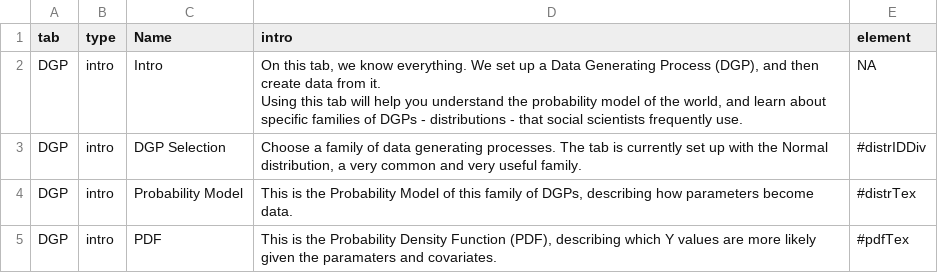
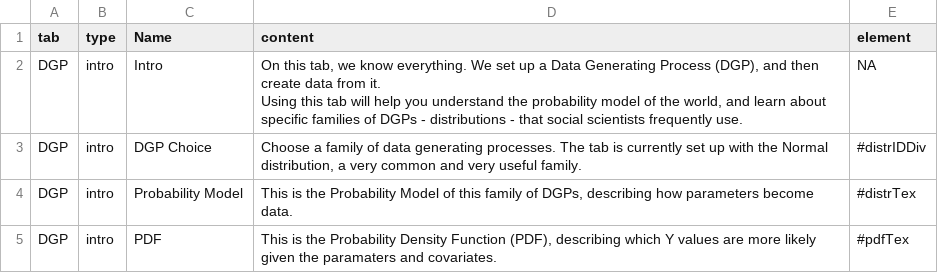
Before and after one commit to iqss-research/2k1-in-silico, a CSV file: Config/TutorialInfo.csv, drawn as a sheet; only a part is shown.

```diff
--- a/Config/TutorialInfo.csv
+++ b/Config/TutorialInfo.csv
@@ -1,5 +1,5 @@
-tab,type,Name,intro,element
+tab,type,Name,content,element
 DGP,intro,Intro,"On this tab, we know everything. We set up a Data Generating Process (DGP), and then create data from it.
 Using this tab will help you understand the probability model of the world, and learn about specific families of DGPs - distributions - that social scientists frequently use.",NA
-DGP,intro,DGP Selection,"Choose a family of data generating processes. The tab is currently set up with the Normal distribution, a very common and very useful family.",#distrIDDiv
+DGP,intro,DGP Choice,"Choose a family of data generating processes. The tab is currently set up with the Normal distribution, a very common and very useful family.",#distrIDDiv
 DGP,intro,Probability Model,"This is the Probability Model of this family of DGPs, describing how parameters become data. ",#distrTex
```
Also changed, not shown: 6 other files.
